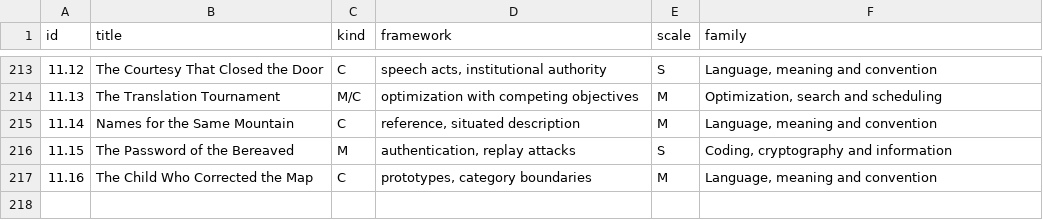
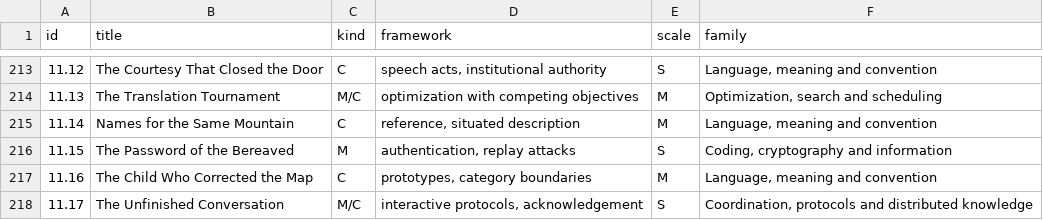
Before and after one commit to standardgalactic/steel-sky, a CSV file: catalogue/framework-family-assignments.csv, drawn as a sheet; only a part is shown, gaps mark what is left out.

Commit message:
catalogue: Add data entry 218 (framework-family-assignments.csv)
Provenance: steel-sky

```diff
--- a/catalogue/framework-family-assignments.csv
+++ b/catalogue/framework-family-assignments.csv
@@ -217 +217,2 @@ id,title,kind,framework,scale,family
 11.16,The Child Who Corrected the Map,C,"prototypes, category boundaries",M,"Language, meaning and convention"
+11.17,The Unfinished Conversation,M/C,"interactive protocols, acknowledgement",S,"Coordination, protocols and distributed knowledge"
```
